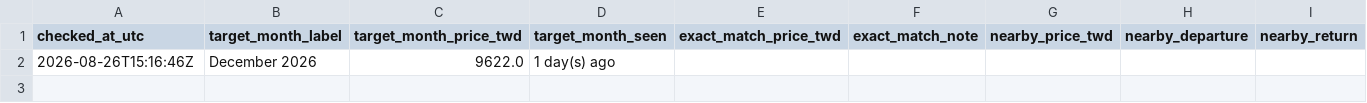
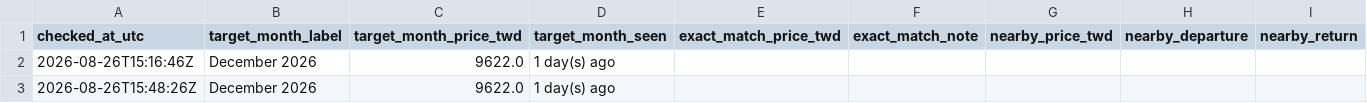
Before and after one commit to shaven105/cxbxs42634-ge6384csajv-13, a CSV file: starlux_price_tracker/data/price_history.csv, drawn as a sheet.

```diff
--- a/starlux_price_tracker/data/price_history.csv
+++ b/starlux_price_tracker/data/price_history.csv
@@ -2 +2,2 @@ checked_at_utc,target_month_label,target_month_price_twd,target_month_seen,exact
 2026-08-26T15:16:46Z,December 2026,9622.0,1 day(s) ago,,,,,
+2026-08-26T15:48:26Z,December 2026,9622.0,1 day(s) ago,,,,,
```
